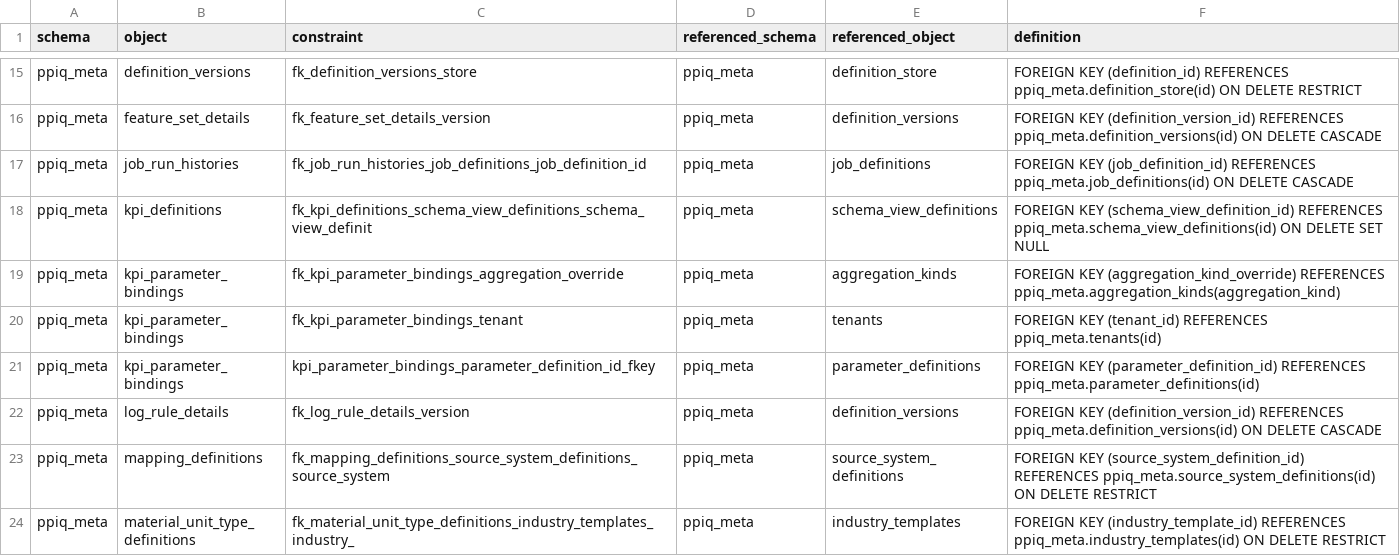
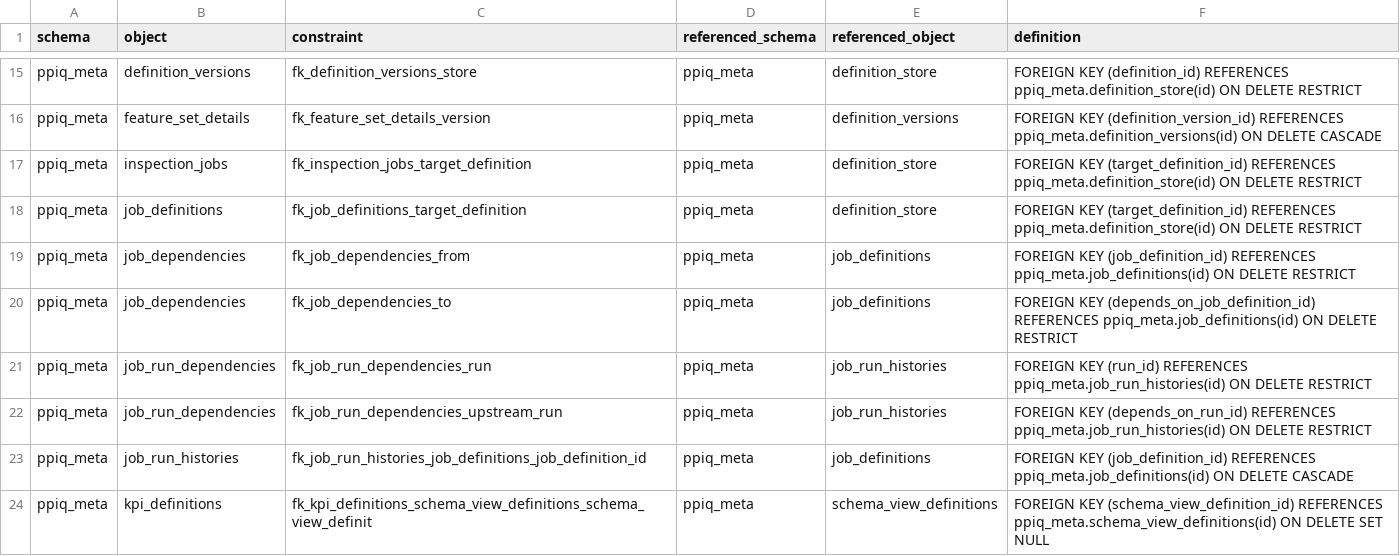
Before and after one commit to kgamal369/PlantProcess-IQ, a CSV file: Backend/database/catalogue/generated/ppiq_acceptance_empty.relations.csv, drawn as a sheet; only a part is shown, gaps mark what is left out; the shorter side is filled out with more unchanged rows; the diff names each change by its address in the sheet, - before the commit and + after, or states it on an @@ line.

```diff
--- a/Backend/database/catalogue/generated/ppiq_acceptance_empty.relations.csv
+++ b/Backend/database/catalogue/generated/ppiq_acceptance_empty.relations.csv
+row 17: ppiq_meta | inspection_jobs | fk_inspection_jobs_target_definition | ppiq_meta | definition_store | FOREIGN KEY (target_definition_id) REFERENCES ppiq_meta.definition_store(id) ON DELETE RESTRICT
+row 18: ppiq_meta | job_definitions | fk_job_definitions_target_definition | ppiq_meta | definition_store | FOREIGN KEY (target_definition_id) REFERENCES ppiq_meta.definition_store(id) ON DELETE RESTRICT
+row 19: ppiq_meta | job_dependencies | fk_job_dependencies_from | ppiq_meta | job_definitions | FOREIGN KEY (job_definition_id) REFERENCES ppiq_meta.job_definitions(id) ON DELETE RESTRICT
+row 20: ppiq_meta | job_dependencies | fk_job_dependencies_to | ppiq_meta | job_definitions | FOREIGN KEY (depends_on_job_definition_id) REFERENCES ppiq_meta.job_definitions(id) ON DELETE RESTRICT
+row 21: ppiq_meta | job_run_dependencies | fk_job_run_dependencies_run | ppiq_meta | job_run_histories | FOREIGN KEY (run_id) REFERENCES ppiq_meta.job_run_histories(id) ON DELETE RESTRICT
+row 22: ppiq_meta | job_run_dependencies | fk_job_run_dependencies_upstream_run | ppiq_meta | job_run_histories | FOREIGN KEY (depends_on_run_id) REFERENCES ppiq_meta.job_run_histories(id) ON DELETE RESTRICT
```
Also changed, not shown: Backend/database/catalogue/generated/ppiq_acceptance_empty.columns.csv, Backend/database/catalogue/generated/ppiq_acceptance_empty.tables.csv, 2 other files.
